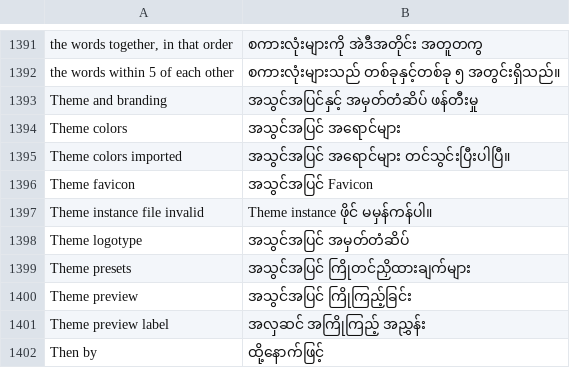
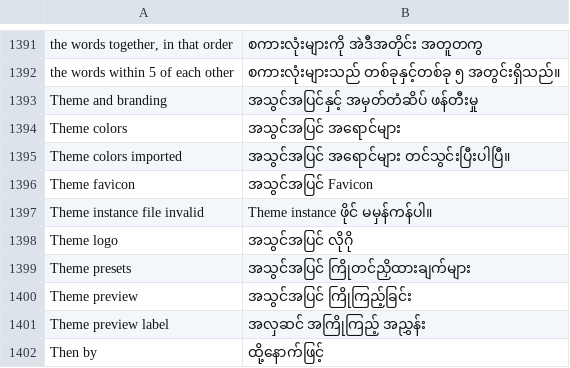
Before and after one commit to huridocs/uwazi, a CSV file: contents/ui-translations/my.csv, drawn as a sheet; only a part is shown, gaps mark what is left out; removed rows and columns are numbered as before the commit, all else as after; the diff names each change by its address in the sheet, - before the commit and + after, or states it on an @@ line.

```diff
--- a/contents/ui-translations/my.csv
+++ b/contents/ui-translations/my.csv
-row 1398: Theme logotype | အသွင်အပြင် အမှတ်တံဆိပ်
+row 1398: Theme logo | အသွင်အပြင် လိုဂို
```
Also changed, not shown: contents/translation-context.csv, contents/ui-translations/ar.csv, 15 other files.
